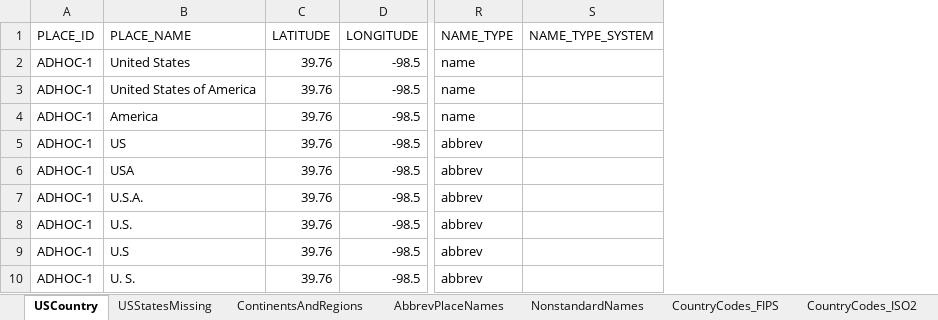
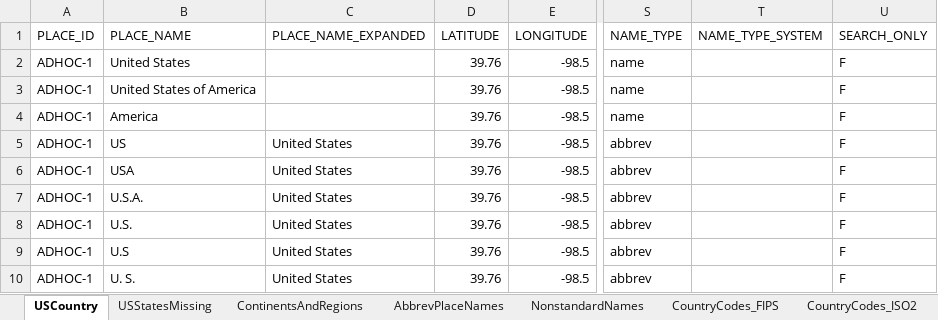
Before and after one commit to OpenSextant/Gazetteer, an Excel workbook: GazetteerETL/GeoData/AdHoc/AdHoc.xlsx, sheet USCountry, drawn as a sheet; only a part is shown, gaps mark what is left out; values as stored, in another font and other column widths than the file's, no borders; the diff names each change by its address in the sheet, - before the commit and + after, or states it on an @@ line.

Commit message:
Added processing to create "PLACE_NAME_EXPANDED" and "SEARCH_ONLY" fields for adhoc, NGA, USGS and merged data. Added values for these fields to adhoc gazetteer.

```diff
--- a/GazetteerETL/GeoData/AdHoc/AdHoc.xlsx (sheet USCountry)
+++ b/GazetteerETL/GeoData/AdHoc/AdHoc.xlsx (sheet USCountry)
+column C (PLACE_NAME_EXPANDED), rows 5-10: all United States
+column U (SEARCH_ONLY), rows 2-10: all F
```
Also changed, not shown: sheet USStatesMissing, sheet NonstandardNames, sheet AbbrevPlaceNames, sheet ContinentsAndRegions, formulas that keep their value, 4 other files.
